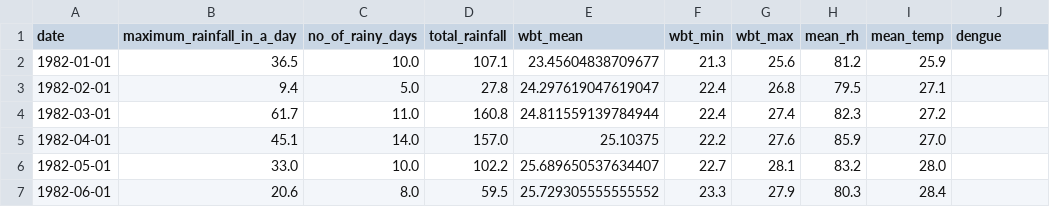
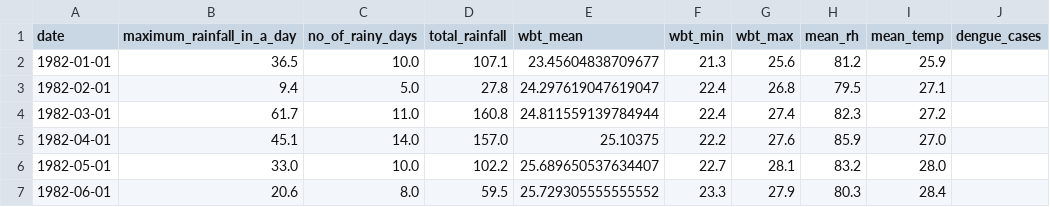
Before and after one commit to zin288/Exploring-rainfall-and-dengue-trend-in-Singapore, a CSV file: data/output/monthly_df.csv, drawn as a sheet; only a part is shown.

```diff
--- a/data/output/monthly_df.csv
+++ b/data/output/monthly_df.csv
@@ -1,2 +1,2 @@
-date,maximum_rainfall_in_a_day,no_of_rainy_days,total_rainfall,wbt_mean,wbt_min,wbt_max,mean_rh,mean_temp,dengue
+date,maximum_rainfall_in_a_day,no_of_rainy_days,total_rainfall,wbt_mean,wbt_min,wbt_max,mean_rh,mean_temp,dengue_cases
 1982-01-01,36.5,10.0,107.1,23.45604838709677,21.3,25.6,81.2,25.9,
```
Also changed, not shown: 5 other files.
